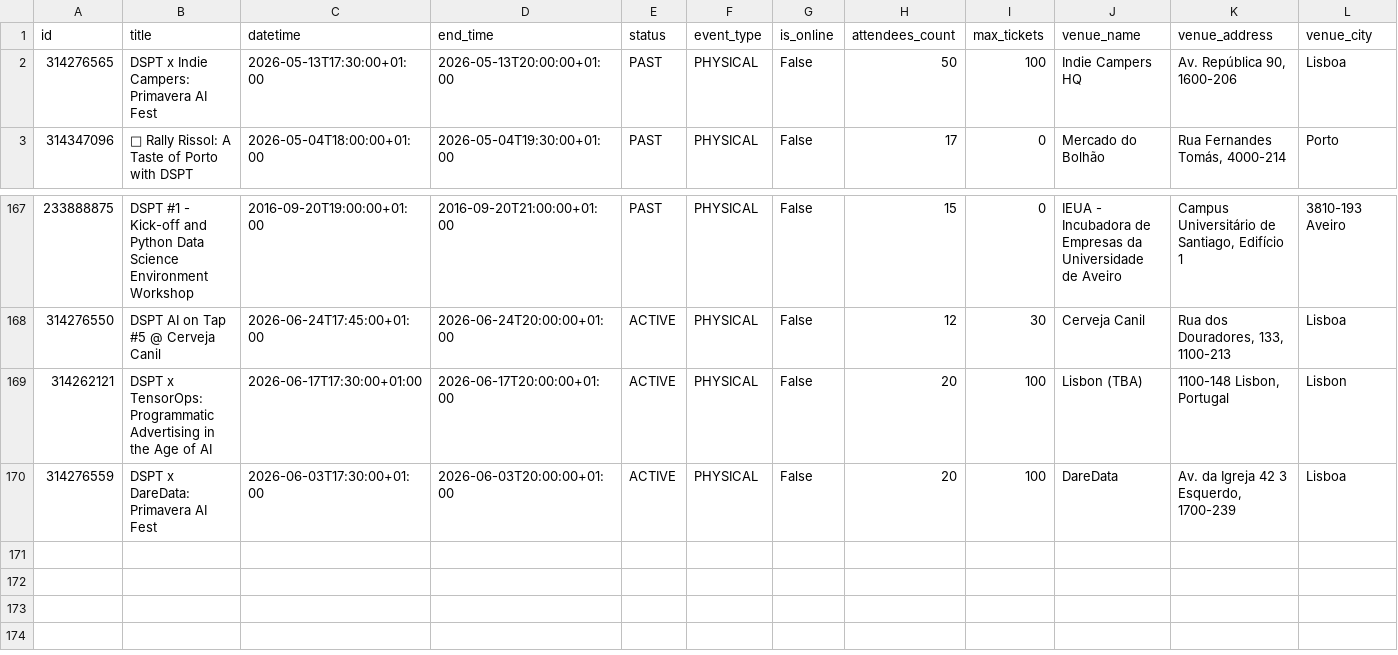
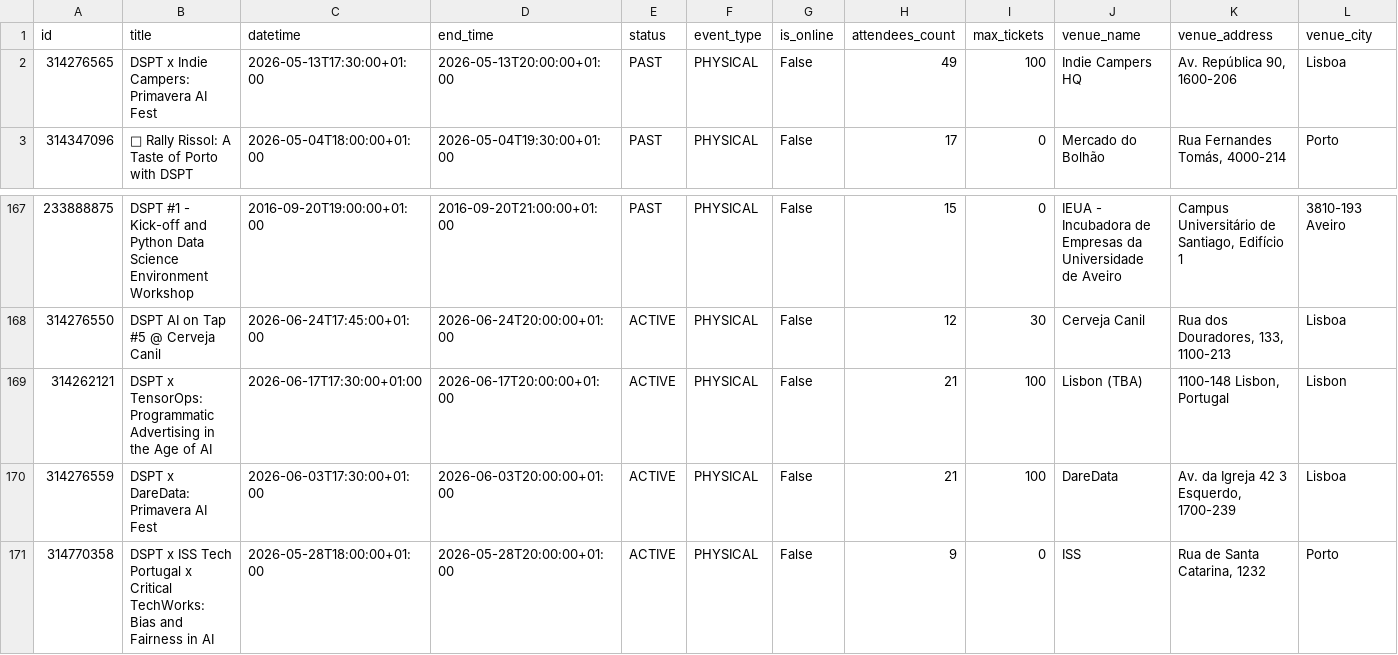
Before and after one commit to DataSciencePortugal/meetup-data-public, a CSV file: all_events.csv, drawn as a sheet; only a part is shown, gaps mark what is left out; rows hold the shown columns only; the diff names each change by its address in the sheet, - before the commit and + after, or states it on an @@ line.

```diff
--- a/all_events.csv
+++ b/all_events.csv
-H2 (attendees_count): 50
+H2 (attendees_count): 49
-H169:H170 (attendees_count): 20
+H169:H170 (attendees_count): 21
+row 171: 314770358 | DSPT x ISS Tech Portugal x Critical TechWorks: Bias and Fairness in AI | 2026-05-28T18:00:00+01:00 | 2026-05-28T20:00:00+01:00 | ACTIVE | PHYSICAL | False | 9 | 0 | ISS | Rua de Santa Catarina, 1232 | Porto
```
Also changed, not shown: 2 other files.
